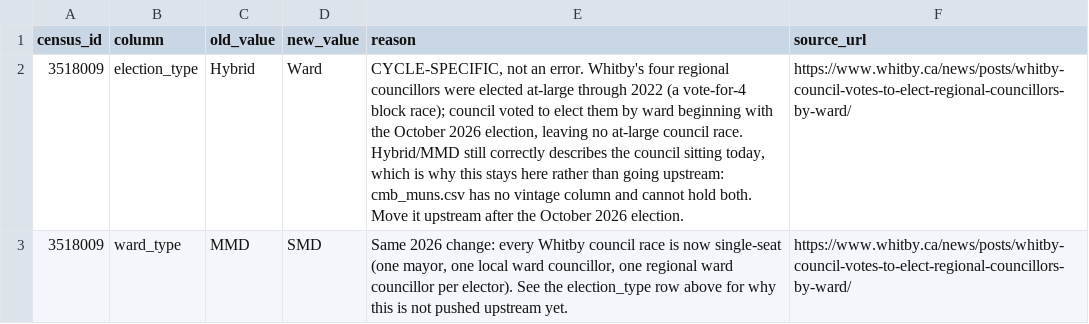
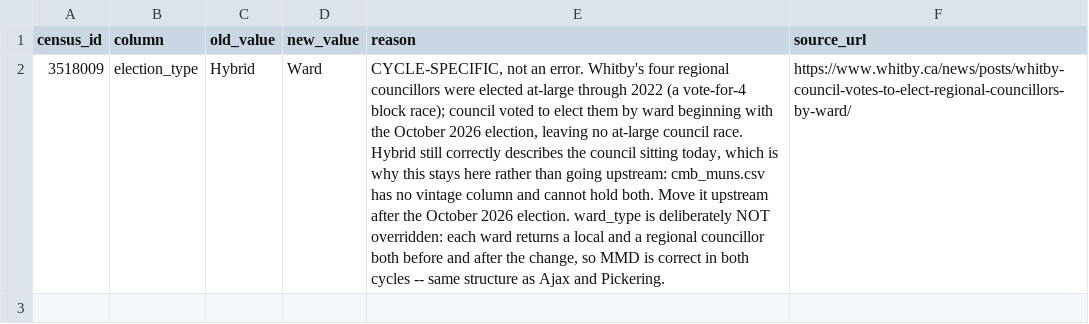
Before and after one commit to canadian-municipal-barometer/on26-candidate-data, a CSV file: notes/classification-overrides.csv, drawn as a sheet; the diff names each change by its address in the sheet, - before the commit and + after, or states it on an @@ line.

Commit message:
Give at-large councillors their own stem, splitting them from coun
The raw `ward` and `atlarge` keys both fed `coun`, which merged two contests a
voter meets separately. Thunder Bay is where it showed: a respondent marks one
name for their ward's seat and five for the city's, and the merged stem could
only report one acclamation and one max_votes for both. The ward seat's
acclamation was invisible.

Five stems now, one per contest as a voter meets it: mayor, coun, atlarge,
reg_coun, dep_mayor. Each writes the same three scalars -- `<stem>`,
`<stem>_accl`, `<stem>_max_votes` -- so adding a stem no longer means adding
field names by hand. `meta.stems` carries stem -> name field, since the two
differ for all three councillor races (coun_ward, coun_atlarge, coun_reg) and
nothing downstream can infer one from the other.

Sarnia's second city-wide slate moves to `regional councillor`: its City-County
councillors sit on Lambton County council, so the key is the office's tier
rather than its geography, and a Sarnia respondent's county vote lands in the
same columns as a Waterloo or York respondent's.

Also drops the Whitby ward_type override. Each Whitby ward returned a local and
a regional councillor before the 2026 change and still does after it, so MMD is
correct in both cycles -- only the geography the regional seat is drawn from
moved. The election_type override stays.

```diff
--- a/notes/classification-overrides.csv
+++ b/notes/classification-overrides.csv
-E2 (reason): …council race. Hybrid/MMD still correctly describes the council sitting today, which is why this stays here rather than going upstream: cmb_muns.csv has no vintage column and cannot hold both. Move it upstream after the October 2026 election.
+E2 (reason): …council race. Hybrid still correctly describes the council sitting today, which is why this stays here rather than going upstream: cmb_muns.csv has no vintage column and cannot hold both. Move it upstream after the October 2026 election. ward_type is deliberately NOT overridden: each ward returns a local and a regional councillor both before and after the change, so MMD is correct in both cycles -- same structure as Ajax and Pickering.
-row 3: 3518009 | ward_type | MMD | SMD | Same 2026 change: every Whitby council race is now single-seat (one mayor, one local ward councillor, one regional ward councillor per elector). See the election_type row above for why this is not pushed upstream yet. | https://www.whitby.ca/news/posts/whitby-council-votes-to-elect-regional-councillors-by-ward/
```
Also changed, not shown: notes/councillor-election-structure.csv, notes/election-type-ward-type.csv, 9 other files.
